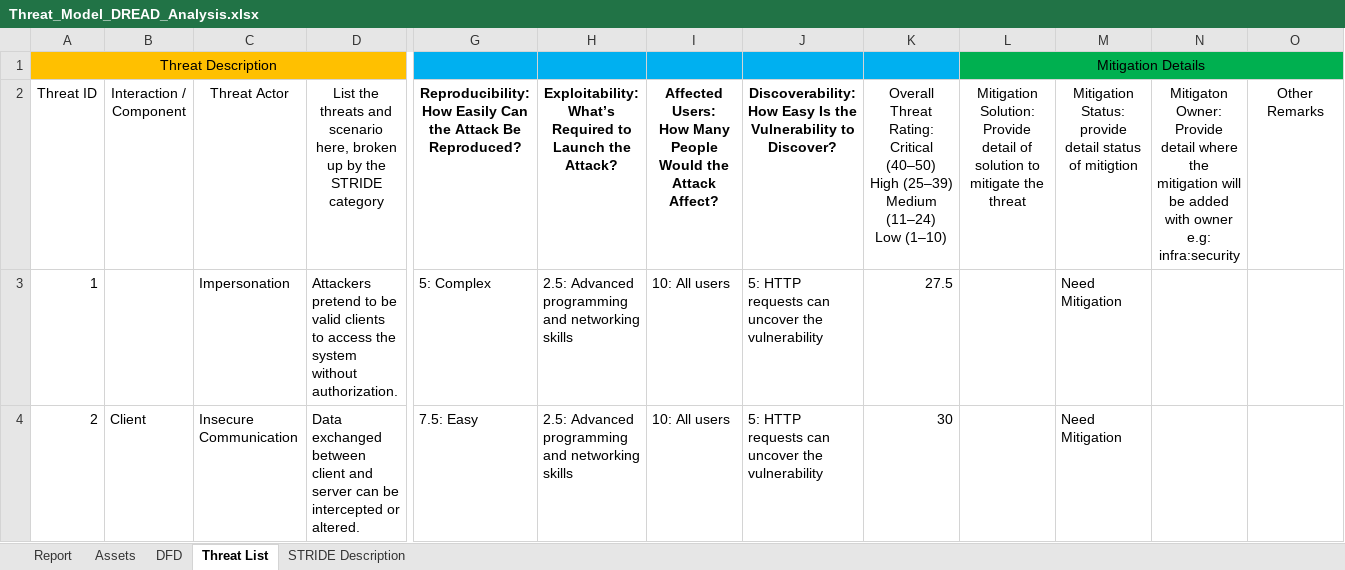
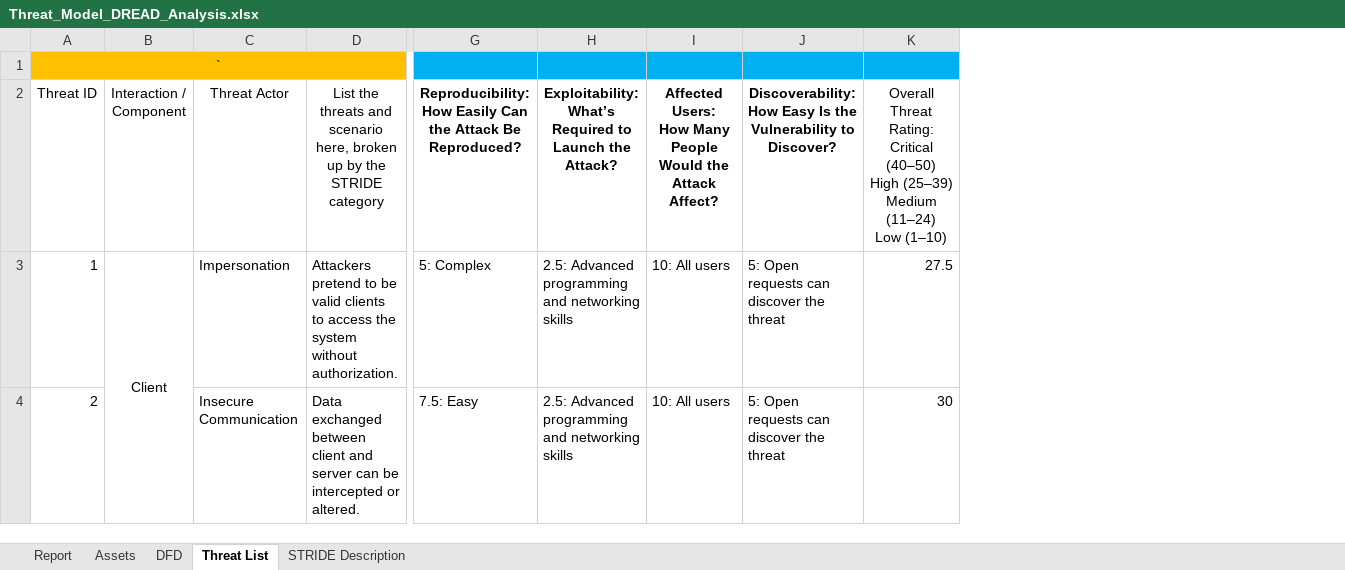
Before and after one commit to nyit-vancouver/mcp-security, an Excel workbook: threat-model/Threat_Model_DREAD_Analysis.xlsx, sheet Threat List, drawn as a sheet; only a part is shown, gaps mark what is left out; values as stored, in another font and other column widths than the file's, no borders; conditional formats not drawn; removed rows and columns are numbered as before the commit, all else as after; ↵ is a line break in a cell; the diff covers the shown part only; the diff names each change by its address in the sheet, - before the commit and + after, or states it on an @@ line.

```diff
--- a/threat-model/Threat_Model_DREAD_Analysis.xlsx (sheet Threat List)
+++ b/threat-model/Threat_Model_DREAD_Analysis.xlsx (sheet Threat List)
-column J, rows 2-4: Discoverability: ↵ How Easy Is the Vulnerability to Discover? | 5: HTTP requests can uncover the vulnerability | 5: HTTP requests can uncover the vulnerability
+column J, rows 2-4: Discoverability: ↵ How Easy Is the Vulnerability to Discover? | 5: Open requests can discover the threat | 5: Open requests can discover the threat
-column L, rows 1-2: Mitigation Details | Mitigation Solution: ↵ Provide detail of solution to mitigate the threat
-column M, rows 2-4: Mitigation Status: ↵ provide detail status of mitigtion | Need Mitigation | Need Mitigation
-column N, row 2: Mitigaton Owner: ↵ Provide detail where the mitigation will be added with owner ↵ e.g: infra:security
-column O, row 2: Other Remarks
@@ column A renumbered from row 1 down @@
-B1:D1 fill: #FFC000
+B1:D1 fill: none
-G1:I1 fill: #00B0F0
+G1:I1 fill: none
-K1 fill: #00B0F0
+K1 fill: none
-B3: (empty)
+B3: Client
+B3:B10 merged
-B4: Client
+B4: (empty)
```
Also changed, not shown: 22 added rows, 51 edited cells, cell formats and merged cells elsewhere in this sheet, sheet Report, sheet DFD, formulas that keep their value, charts or pictures, 2 other files.
